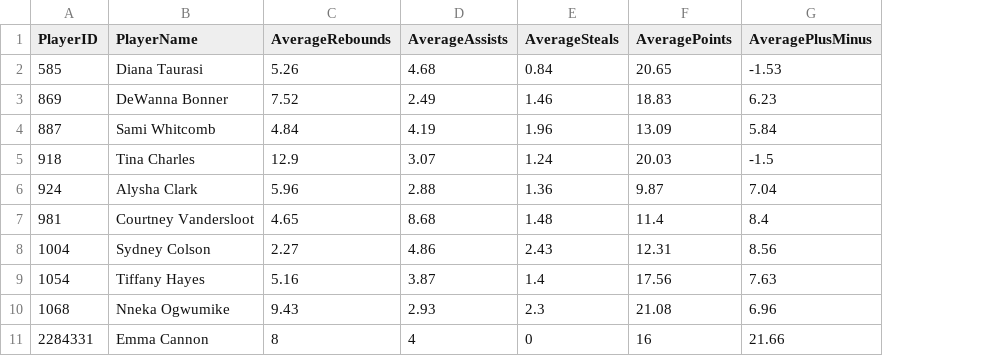
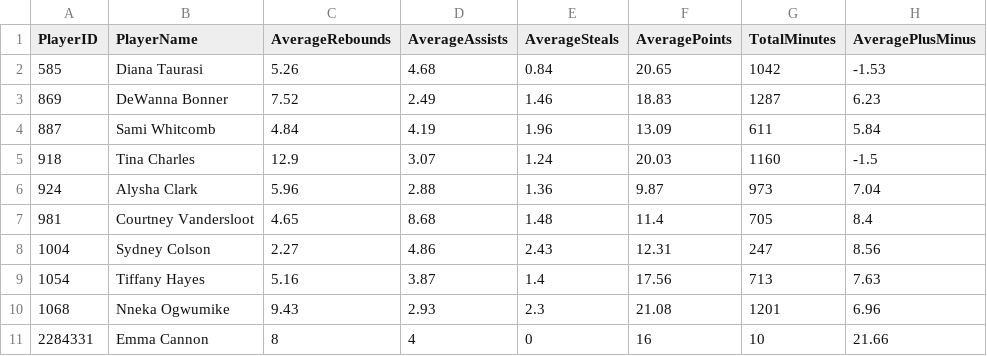
Before and after one commit to lechentian/WNBA_Plus_Minus, a CSV file: all_player_bpm_stats.csv, drawn as a sheet; only a part is shown; the diff names each change by its address in the sheet, - before the commit and + after, or states it on an @@ line.

Commit message:
weighted with total minutes

```diff
--- a/all_player_bpm_stats.csv
+++ b/all_player_bpm_stats.csv
+column G (TotalMinutes), rows 2-11: 1042 | 1287 | 611 | 1160 | 973 | 705 | 247 | 713 | 1201 | 10
```
Also changed, not shown: 3 other files.
